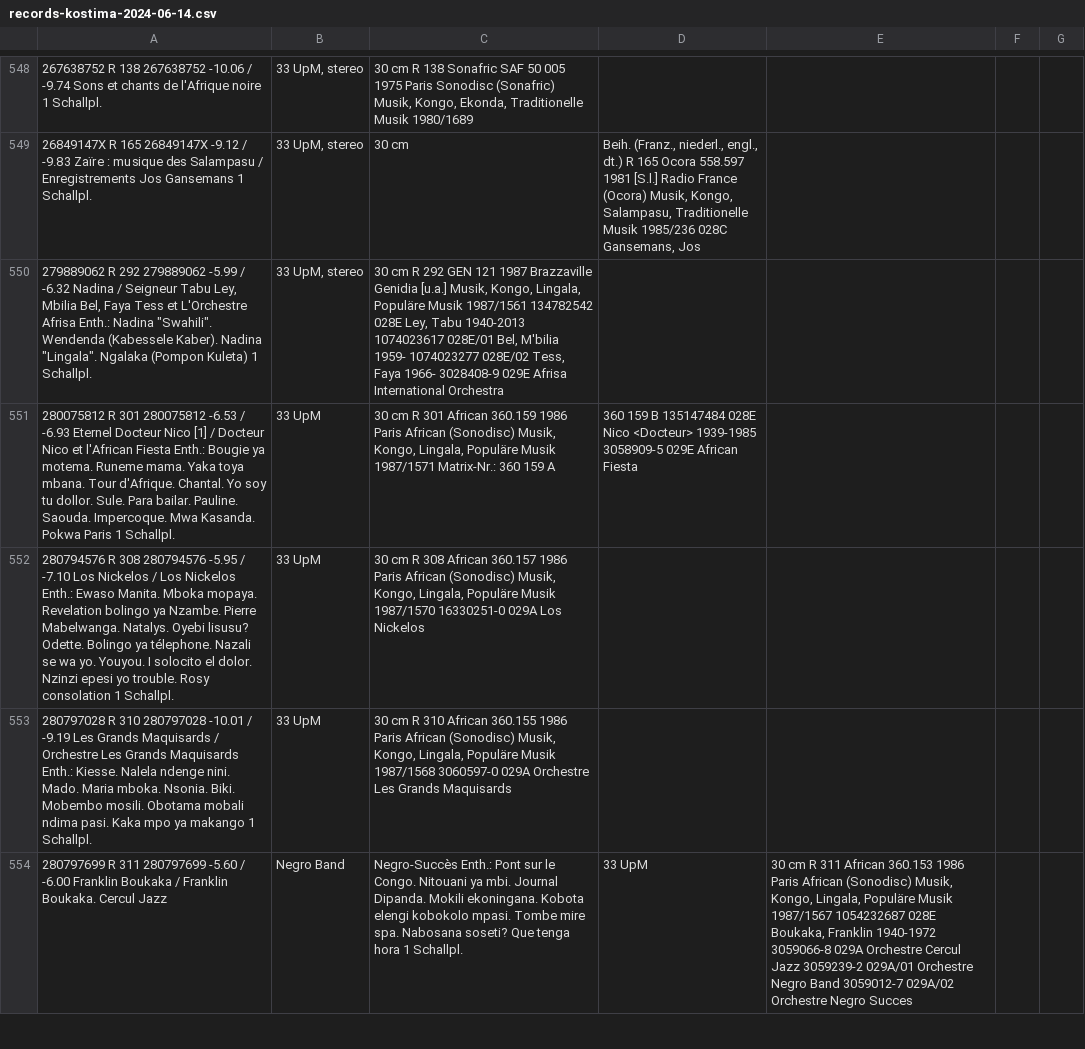
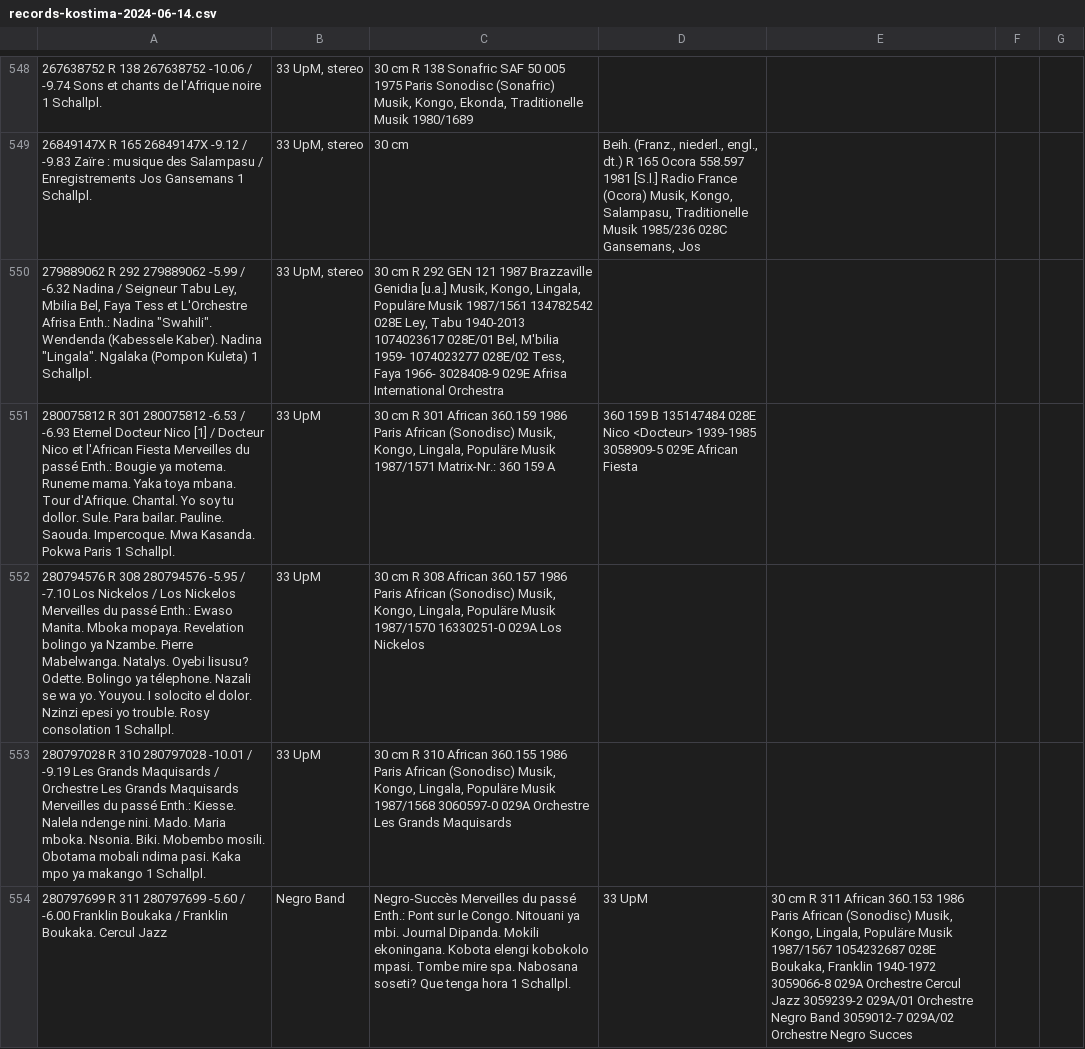
Before and after one commit to ubmainz/cbs2easydb, a CSV file: Examples/records-kostima-2024-06-14.csv, drawn as a sheet; only a part is shown, gaps mark what is left out; the diff covers the shown part only; the diff names each change by its address in the sheet, - before the commit and + after, or states it on an @@ line.

```diff
--- a/Examples/records-kostima-2024-06-14.csv
+++ b/Examples/records-kostima-2024-06-14.csv
-A551: …l'African Fiesta Enth.: Bougie…
+A551: …l'African Fiesta Merveilles du passé Enth.: Bougie…
-A552: …Los Nickelos Enth.: Ewaso…
+A552: …Los Nickelos Merveilles du passé Enth.: Ewaso…
-A553: …Grands Maquisards Enth.: Kiesse.…
+A553: …Grands Maquisards Merveilles du passé Enth.: Kiesse.…
-C554: Negro-Succès Enth.: Pont…
+C554: Negro-Succès Merveilles du passé Enth.: Pont…
```
Also changed, not shown: 57 edited cells elsewhere in this file, 1 other file.
